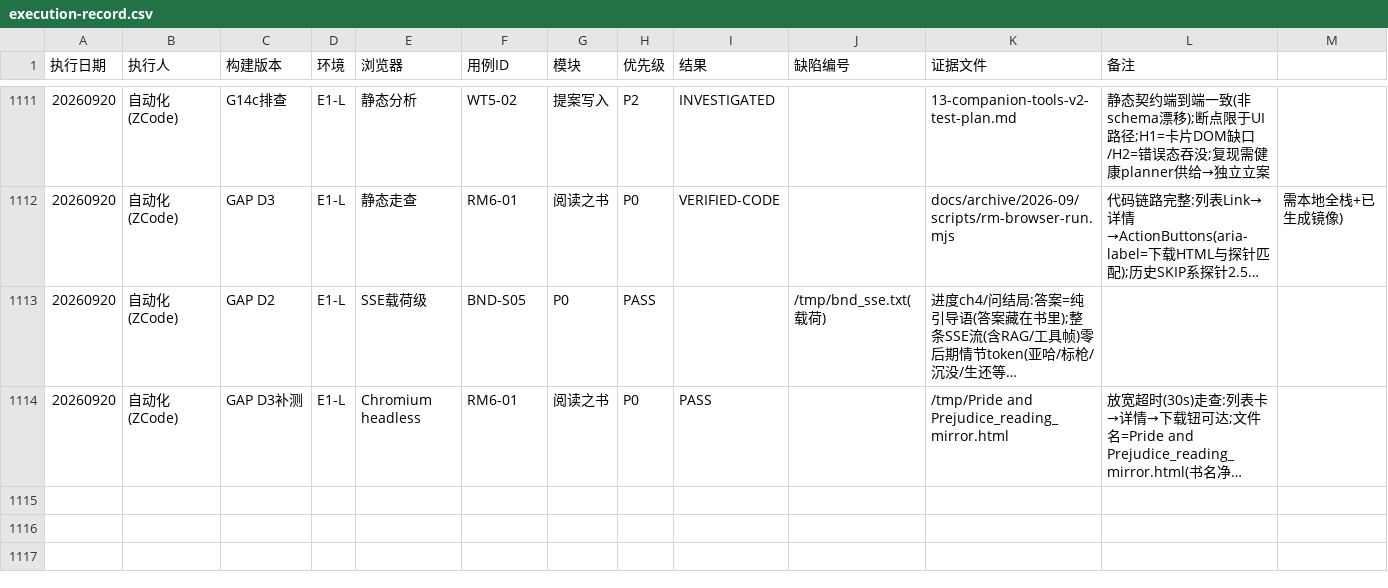
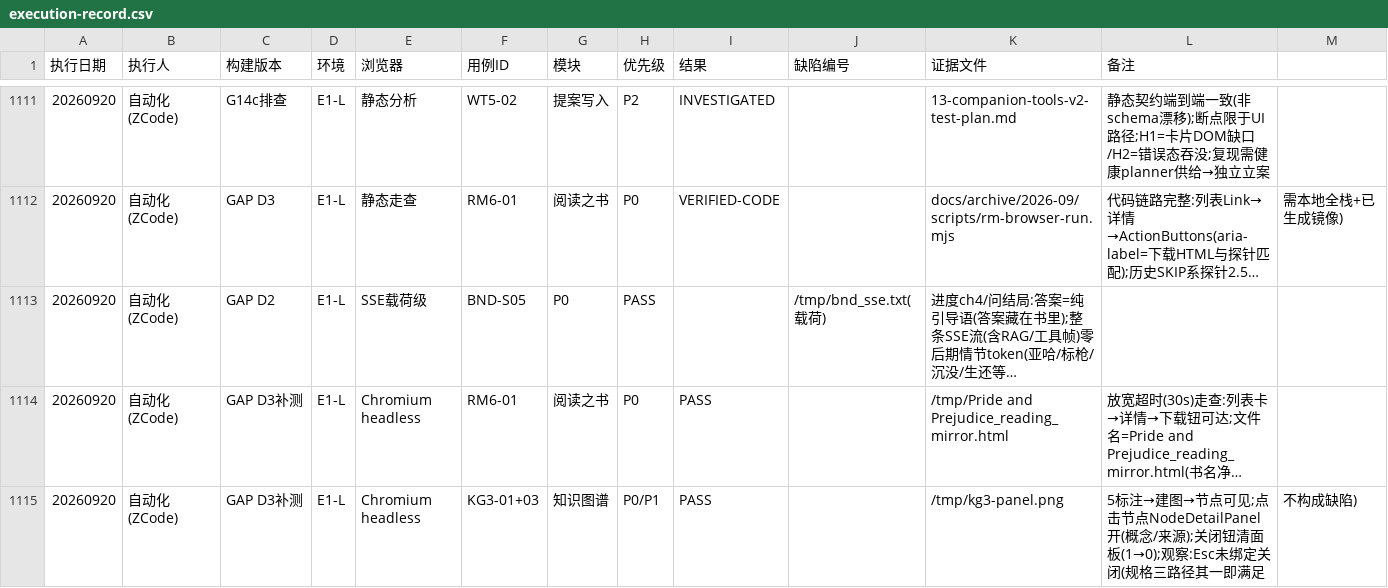
Before and after one commit to pengdd1998/read-pal, a CSV file: docs/testing/materials/execution-record.csv, drawn as a sheet; only a part is shown, gaps mark what is left out; long unchanged cells end in …; the diff names each change by its address in the sheet, - before the commit and + after, or states it on an @@ line.

Commit message:
test(docs): KG3-01/03 retested live — PASS (GAP D3 closure)
Seeded 5 bilingual-concept annotations → built the graph (LLM
extraction) → browser: nodes render, node click opens NodeDetailPanel
(concept/source visible), close button clears the panel (1→0). Esc is
not bound to close — noted as an observation, not a defect: the spec
lists three close paths and records '以实现为准'; the button path works.

```diff
--- a/docs/testing/materials/execution-record.csv
+++ b/docs/testing/materials/execution-record.csv
+row 1115: 20260920 | 自动化(ZCode) | GAP D3补测 | E1-L | Chromium headless | KG3-01+03 | 知识图谱 | P0/P1 | PASS |  | /tmp/kg3-panel.png | 5标注→建图→节点可见;点击节点NodeDetailPanel开(概念/来源);关闭钮清面板(1→0);观察:Esc未绑定关闭(规格三路径其一即满足 | 不构成缺陷)
```
